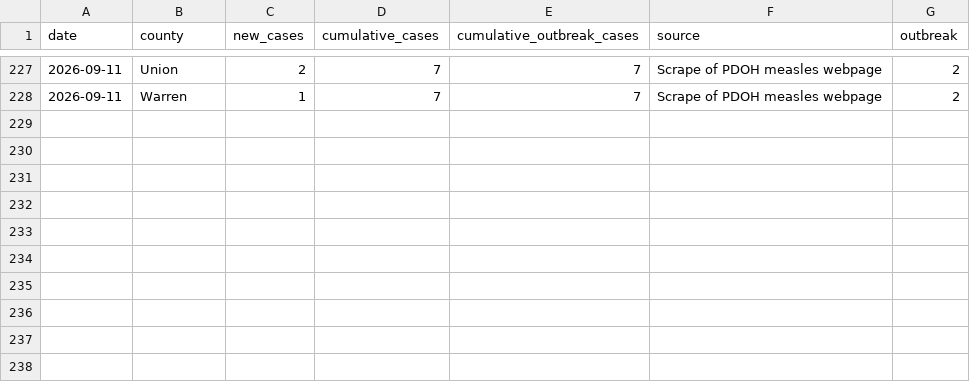
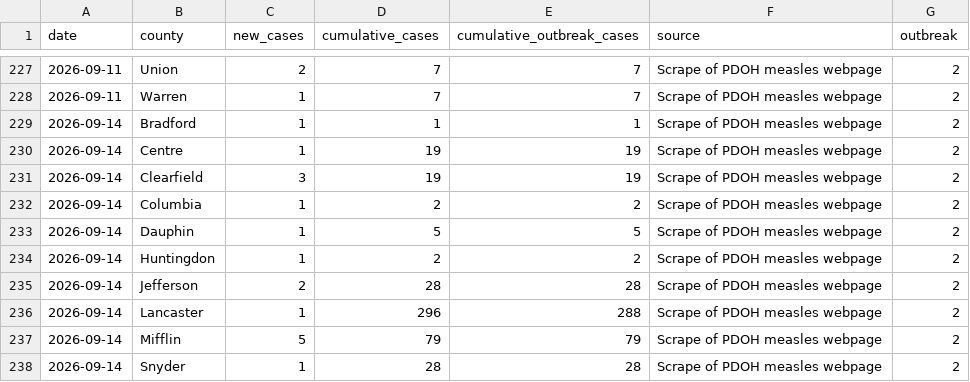
Before and after one commit to PittsburghPG/measles-tracker, a TSV file: data/cases_by_county.tsv, drawn as a sheet; only a part is shown, gaps mark what is left out; the diff names each change by its address in the sheet, - before the commit and + after, or states it on an @@ line.

```diff
--- a/data/cases_by_county.tsv
+++ b/data/cases_by_county.tsv
+row 229: 2026-09-14 | Bradford | 1 | 1 | 1 | Scrape of PDOH measles webpage | 2
+row 230: 2026-09-14 | Centre | 1 | 19 | 19 | Scrape of PDOH measles webpage | 2
+row 231: 2026-09-14 | Clearfield | 3 | 19 | 19 | Scrape of PDOH measles webpage | 2
+row 232: 2026-09-14 | Columbia | 1 | 2 | 2 | Scrape of PDOH measles webpage | 2
+row 233: 2026-09-14 | Dauphin | 1 | 5 | 5 | Scrape of PDOH measles webpage | 2
+row 234: 2026-09-14 | Huntingdon | 1 | 2 | 2 | Scrape of PDOH measles webpage | 2
+row 235: 2026-09-14 | Jefferson | 2 | 28 | 28 | Scrape of PDOH measles webpage | 2
+row 236: 2026-09-14 | Lancaster | 1 | 296 | 288 | Scrape of PDOH measles webpage | 2
+row 237: 2026-09-14 | Mifflin | 5 | 79 | 79 | Scrape of PDOH measles webpage | 2
+row 238: 2026-09-14 | Snyder | 1 | 28 | 28 | Scrape of PDOH measles webpage | 2
```
Also changed, not shown: data/cases_by_age_group.tsv, data/hospitalization_by_age_group.tsv, 7 other files.
